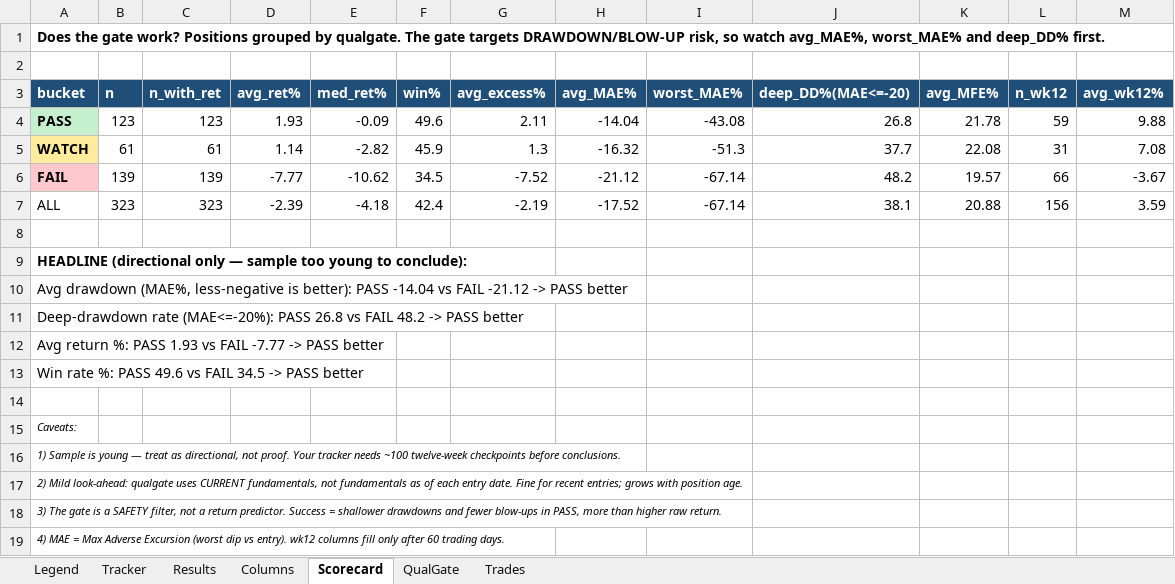
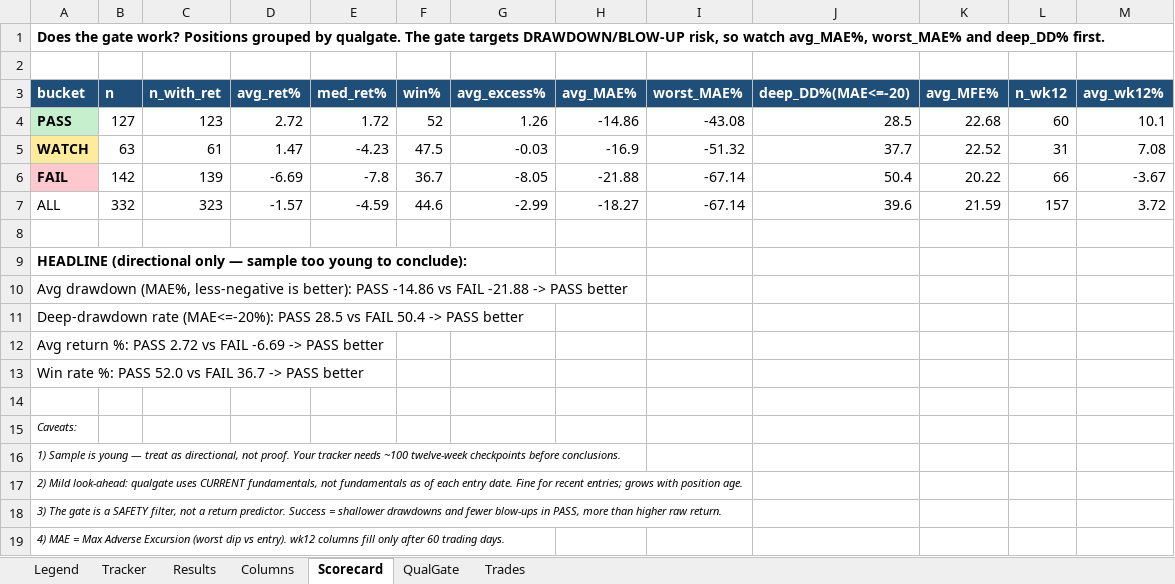
Before and after one commit to gjv-81/slowswing, an Excel workbook: STS_holy_grail.xlsx, sheet Scorecard, drawn as a sheet; values as stored, in another font and other column widths than the file's, no borders; the diff names each change by its address in the sheet, - before the commit and + after, or states it on an @@ line.

```diff
--- a/STS_holy_grail.xlsx (sheet Scorecard)
+++ b/STS_holy_grail.xlsx (sheet Scorecard)
-B4 (n): 123
+B4 (n): 127
-D4 (avg_ret%): 1.93
+D4 (avg_ret%): 2.72
-E4 (med_ret%): -0.09
+E4 (med_ret%): 1.72
-F4 (win%): 49.6
+F4 (win%): 52
-G4 (avg_excess%): 2.11
+G4 (avg_excess%): 1.26
-H4 (avg_MAE%): -14.04
+H4 (avg_MAE%): -14.86
-J4 (deep_DD%(MAE<=-20)): 26.8
+J4 (deep_DD%(MAE<=-20)): 28.5
-K4 (avg_MFE%): 21.78
+K4 (avg_MFE%): 22.68
-L4 (n_wk12): 59
+L4 (n_wk12): 60
-M4 (avg_wk12%): 9.88
+M4 (avg_wk12%): 10.1
-B5 (n): 61
+B5 (n): 63
-D5 (avg_ret%): 1.14
+D5 (avg_ret%): 1.47
-E5 (med_ret%): -2.82
+E5 (med_ret%): -4.23
-F5 (win%): 45.9
+F5 (win%): 47.5
-G5 (avg_excess%): 1.3
+G5 (avg_excess%): -0.03
-H5 (avg_MAE%): -16.32
+H5 (avg_MAE%): -16.9
-I5 (worst_MAE%): -51.3
+I5 (worst_MAE%): -51.32
-K5 (avg_MFE%): 22.08
+K5 (avg_MFE%): 22.52
-B6 (n): 139
+B6 (n): 142
-D6 (avg_ret%): -7.77
+D6 (avg_ret%): -6.69
-E6 (med_ret%): -10.62
+E6 (med_ret%): -7.8
-F6 (win%): 34.5
+F6 (win%): 36.7
-G6 (avg_excess%): -7.52
+G6 (avg_excess%): -8.05
-H6 (avg_MAE%): -21.12
+H6 (avg_MAE%): -21.88
-J6 (deep_DD%(MAE<=-20)): 48.2
+J6 (deep_DD%(MAE<=-20)): 50.4
-K6 (avg_MFE%): 19.57
+K6 (avg_MFE%): 20.22
-B7 (n): 323
+B7 (n): 332
-D7 (avg_ret%): -2.39
+D7 (avg_ret%): -1.57
-E7 (med_ret%): -4.18
+E7 (med_ret%): -4.59
-F7 (win%): 42.4
+F7 (win%): 44.6
-G7 (avg_excess%): -2.19
+G7 (avg_excess%): -2.99
-H7 (avg_MAE%): -17.52
+H7 (avg_MAE%): -18.27
-J7 (deep_DD%(MAE<=-20)): 38.1
+J7 (deep_DD%(MAE<=-20)): 39.6
-K7 (avg_MFE%): 20.88
+K7 (avg_MFE%): 21.59
-L7 (n_wk12): 156
+L7 (n_wk12): 157
-M7 (avg_wk12%): 3.59
+M7 (avg_wk12%): 3.72
-A10 (bucket): …better): PASS -14.04 vs FAIL -21.12 -> PASS…
+A10 (bucket): …better): PASS -14.86 vs FAIL -21.88 -> PASS…
-A11 (bucket): …(MAE<=-20%): PASS 26.8 vs FAIL 48.2 -> PASS…
+A11 (bucket): …(MAE<=-20%): PASS 28.5 vs FAIL 50.4 -> PASS…
-A12 (bucket): …%: PASS 1.93 vs FAIL -7.77 -> PASS…
+A12 (bucket): …%: PASS 2.72 vs FAIL -6.69 -> PASS…
-A13 (bucket): …%: PASS 49.6 vs FAIL 34.5 -> PASS…
+A13 (bucket): …%: PASS 52.0 vs FAIL 36.7 -> PASS…
```
Also changed, not shown: sheet Tracker, sheet Results, sheet Trades, sheet QualGate, STS_holy_grail_v2.xlsx, sts_ml_paper_tracker.xlsx, 10 other files.
